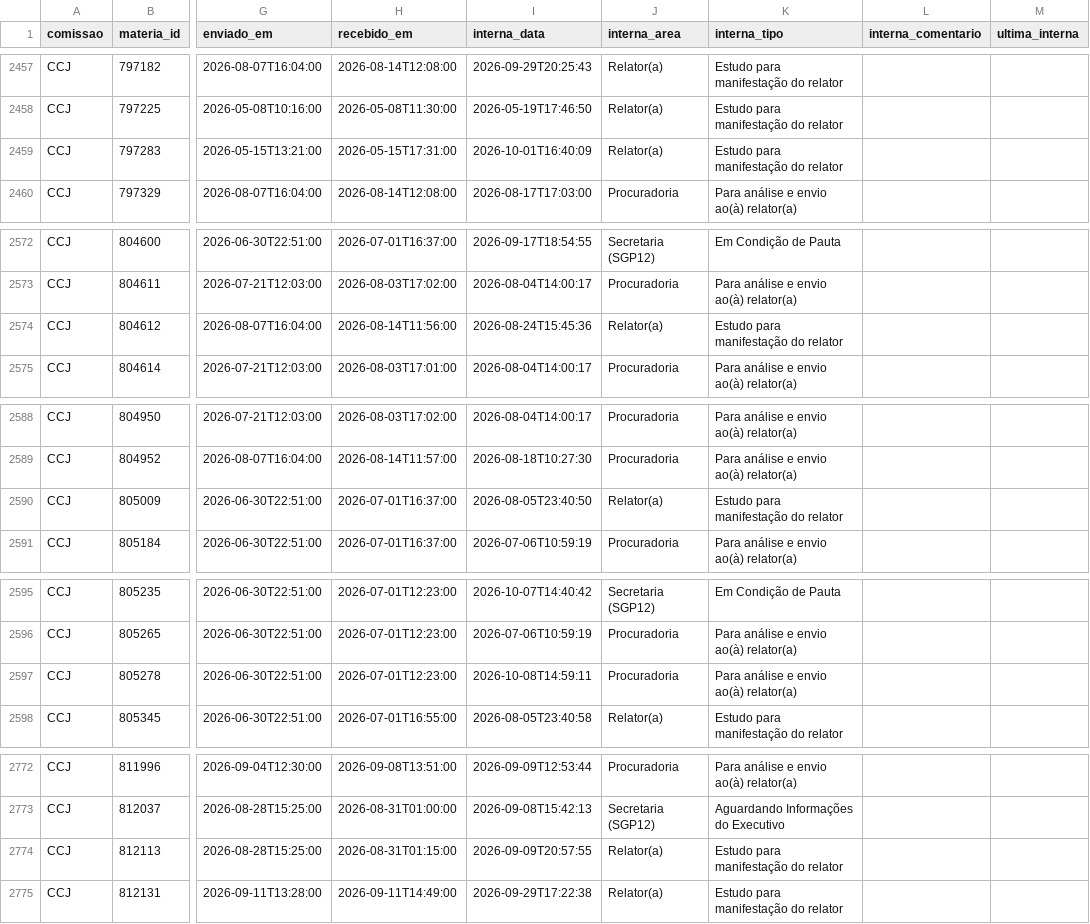
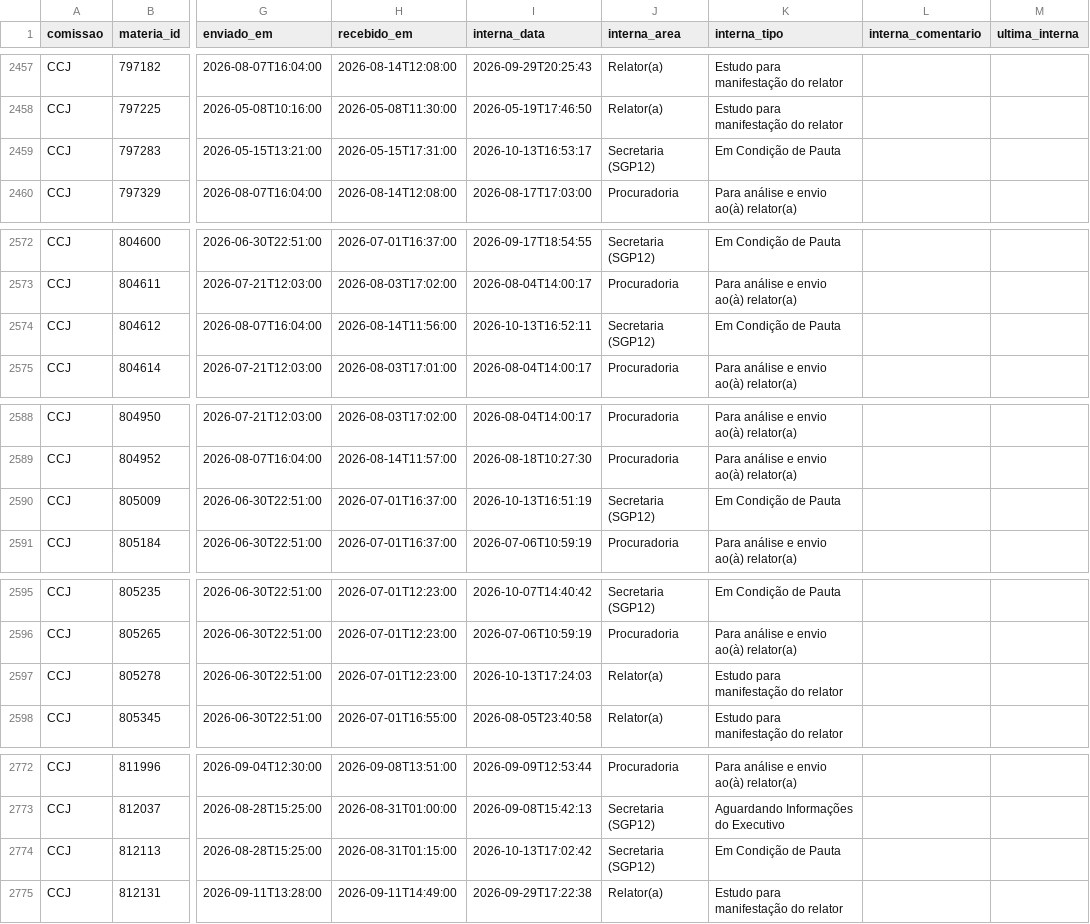
Before and after one commit to prototiposlegisla/comissoes-acervo, a CSV file: dados/acervo.csv, drawn as a sheet; only a part is shown, gaps mark what is left out; the diff covers the shown part only; the diff names each change by its address in the sheet, - before the commit and + after, or states it on an @@ line.

```diff
--- a/dados/acervo.csv
+++ b/dados/acervo.csv
-I2459 (interna_data): 2026-10-01T16:40:09
+I2459 (interna_data): 2026-10-13T16:53:17
-J2459 (interna_area): Relator(a)
+J2459 (interna_area): Secretaria (SGP12)
-K2459 (interna_tipo): Estudo para manifestação do relator
+K2459 (interna_tipo): Em Condição de Pauta
-I2574 (interna_data): 2026-08-24T15:45:36
+I2574 (interna_data): 2026-10-13T16:52:11
-J2574 (interna_area): Relator(a)
+J2574 (interna_area): Secretaria (SGP12)
-K2574 (interna_tipo): Estudo para manifestação do relator
+K2574 (interna_tipo): Em Condição de Pauta
-I2590 (interna_data): 2026-08-05T23:40:50
+I2590 (interna_data): 2026-10-13T16:51:19
-J2590 (interna_area): Relator(a)
+J2590 (interna_area): Secretaria (SGP12)
-K2590 (interna_tipo): Estudo para manifestação do relator
+K2590 (interna_tipo): Em Condição de Pauta
-I2597 (interna_data): 2026-10-08T14:59:11
+I2597 (interna_data): 2026-10-13T17:24:03
-J2597 (interna_area): Procuradoria
+J2597 (interna_area): Relator(a)
-K2597 (interna_tipo): Para análise e envio ao(à) relator(a)
+K2597 (interna_tipo): Estudo para manifestação do relator
-I2774 (interna_data): 2026-09-09T20:57:55
+I2774 (interna_data): 2026-10-13T17:02:42
-J2774 (interna_area): Relator(a)
+J2774 (interna_area): Secretaria (SGP12)
-K2774 (interna_tipo): Estudo para manifestação do relator
+K2774 (interna_tipo): Em Condição de Pauta
```
Also changed, not shown: 30 edited cells elsewhere in this file, dados/coletas.csv, dados/historico.csv, 1 other file.
